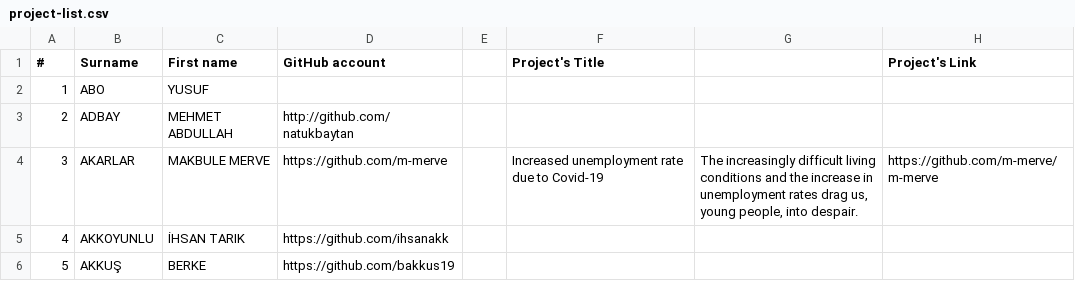
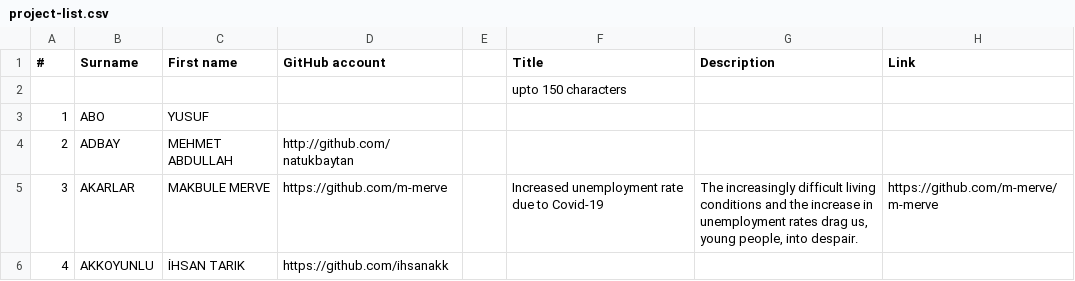
Before and after one commit to hkilter/data-visualization-project, a CSV file: project-list.csv, drawn as a sheet; only a part is shown; the shorter side is filled out with more unchanged rows.

Commit message:
Update project-list.csv

```diff
--- a/project-list.csv
+++ b/project-list.csv
@@ -1,2 +1,3 @@
-#,Surname,First name,GitHub account,,Project's Title,,Project's Link
+#,Surname,First name,GitHub account,,Title,Description,Link
+,,,,,upto 150 characters,,
 1,ABO,YUSUF,,,,,
```
